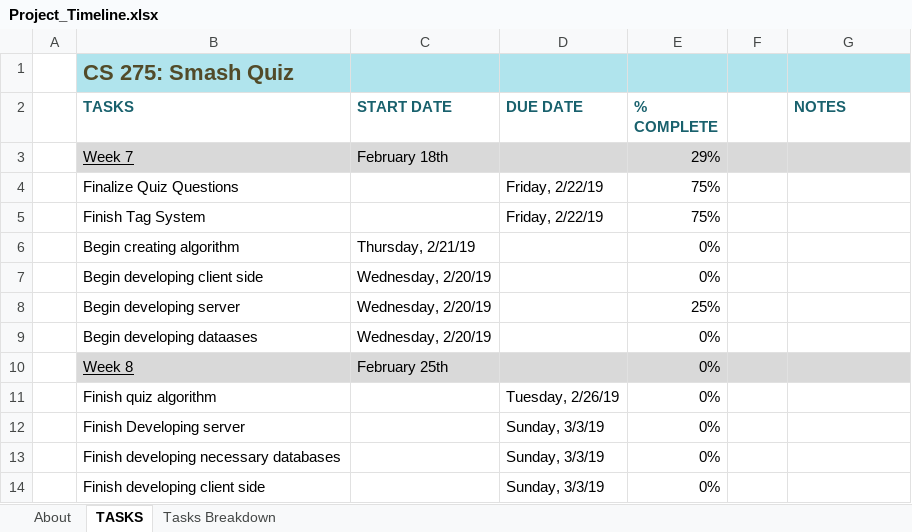
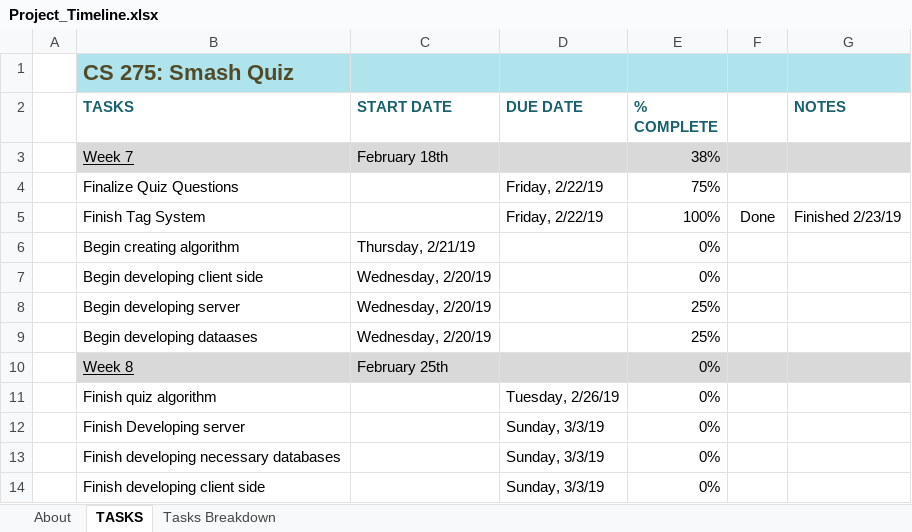
Before and after one commit to butlerdotexe/SmashCharacters, an Excel workbook: Project_Timeline.xlsx, sheet TASKS, drawn as a sheet; only a part is shown; values as stored, in another font and other column widths than the file's, no borders; conditional formats and table styles not drawn; the diff names each change by its address in the sheet, - before the commit and + after, or states it on an @@ line.

Commit message:
Smash Tags (Finish)
Finished the Tags for each character
-Updated Timeline
-Pushed Excel to REPO

```diff
--- a/Project_Timeline.xlsx (sheet TASKS)
+++ b/Project_Timeline.xlsx (sheet TASKS)
-E3 (% COMPLETE): 29%
+E3 (% COMPLETE): 38%
-E5 (% COMPLETE): 75%
+E5 (% COMPLETE): 100%
-F5 (DONE): (empty)
+F5 (DONE): Done
-G5 (NOTES): (empty)
+G5 (NOTES): Finished 2/23/19
-E9 (% COMPLETE): 0%
+E9 (% COMPLETE): 25%
```
Also changed, not shown: 2 other files.
